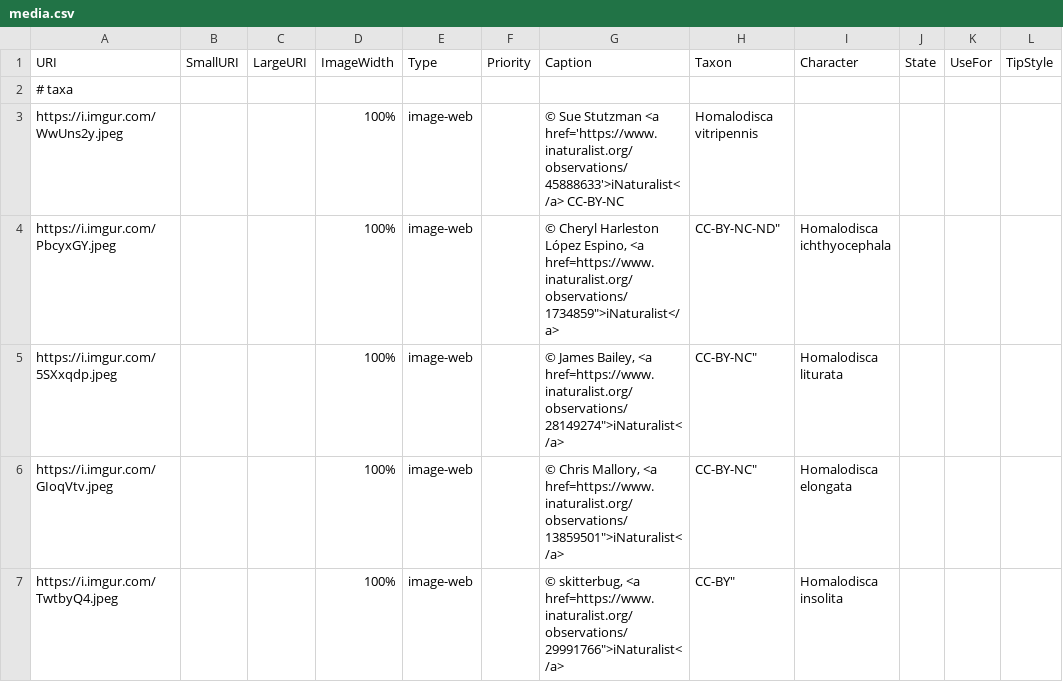
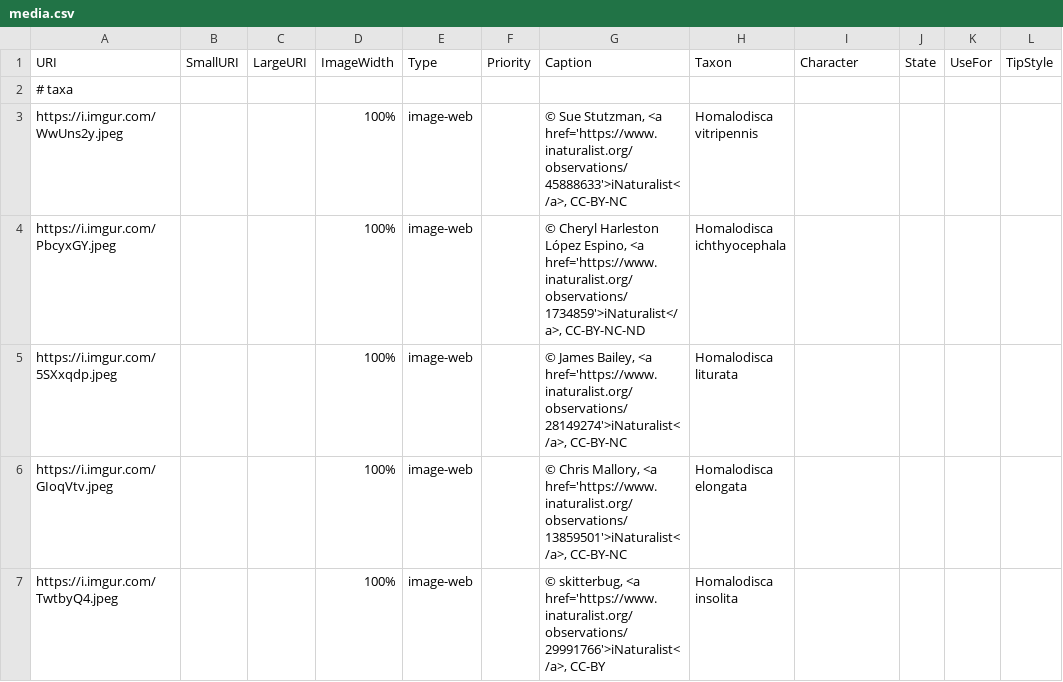
Before and after one commit to zdankowicz/homalodisca, a CSV file: identikit/kb/homalodisca/media.csv, drawn as a sheet.

Commit message:
Update media.csv

```diff
--- a/identikit/kb/homalodisca/media.csv
+++ b/identikit/kb/homalodisca/media.csv
@@ -2,6 +2,6 @@ URI,SmallURI,LargeURI,ImageWidth,Type,Priority,Caption,Taxon,Character,State,Use
 # taxa,,,,,,,,,,,
-https://i.imgur.com/WwUns2y.jpeg,,,100%,image-web,,"© Sue Stutzman <a href='https://www.inaturalist.org/observations/45888633'>iNaturalist</a> CC-BY-NC",Homalodisca vitripennis,,,,
-https://i.imgur.com/PbcyxGY.jpeg,,,100%,image-web,,"© Cheryl Harleston López Espino, <a href="https://www.inaturalist.org/observations/1734859">iNaturalist</a>, CC-BY-NC-ND",Homalodisca ichthyocephala,,,,
-https://i.imgur.com/5SXxqdp.jpeg,,,100%,image-web,,"© James Bailey, <a href="https://www.inaturalist.org/observations/28149274">iNaturalist</a>, CC-BY-NC",Homalodisca liturata,,,,
-https://i.imgur.com/GIoqVtv.jpeg,,,100%,image-web,,"© Chris Mallory, <a href="https://www.inaturalist.org/observations/13859501">iNaturalist</a>, CC-BY-NC",Homalodisca elongata,,,,
-https://i.imgur.com/TwtbyQ4.jpeg,,,100%,image-web,,"© skitterbug, <a href="https://www.inaturalist.org/observations/29991766">iNaturalist</a>, CC-BY",Homalodisca insolita,,,,
+https://i.imgur.com/WwUns2y.jpeg,,,100%,image-web,,"© Sue Stutzman, <a href='https://www.inaturalist.org/observations/45888633'>iNaturalist</a>, CC-BY-NC",Homalodisca vitripennis,,,,
+https://i.imgur.com/PbcyxGY.jpeg,,,100%,image-web,,"© Cheryl Harleston López Espino, <a href='https://www.inaturalist.org/observations/1734859'>iNaturalist</a>, CC-BY-NC-ND",Homalodisca ichthyocephala,,,,
+https://i.imgur.com/5SXxqdp.jpeg,,,100%,image-web,,"© James Bailey, <a href='https://www.inaturalist.org/observations/28149274'>iNaturalist</a>, CC-BY-NC",Homalodisca liturata,,,,
+https://i.imgur.com/GIoqVtv.jpeg,,,100%,image-web,,"© Chris Mallory, <a href='https://www.inaturalist.org/observations/13859501'>iNaturalist</a>, CC-BY-NC",Homalodisca elongata,,,,
+https://i.imgur.com/TwtbyQ4.jpeg,,,100%,image-web,,"© skitterbug, <a href='https://www.inaturalist.org/observations/29991766'>iNaturalist</a>, CC-BY",Homalodisca insolita,,,,
```
